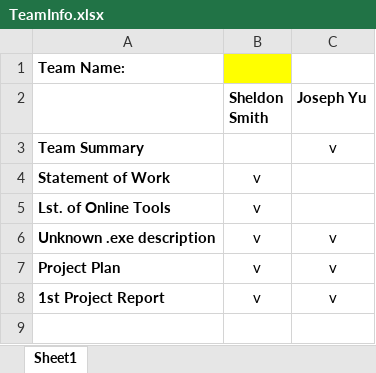
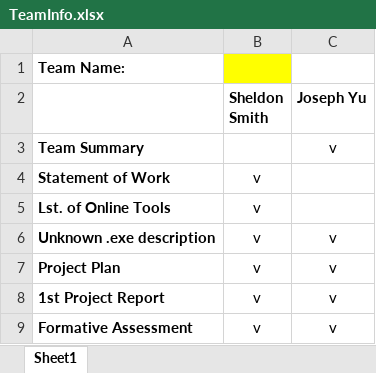
Before and after one commit to SheldonS23/CSI-2334-Group-Project, an Excel workbook: TeamInfo.xlsx, sheet Sheet1, drawn as a sheet; values as stored, in another font and other column widths than the file's, no borders; the diff names each change by its address in the sheet, - before the commit and + after, or states it on an @@ line.

Commit message:
team info updated

```diff
--- a/TeamInfo.xlsx (sheet Sheet1)
+++ b/TeamInfo.xlsx (sheet Sheet1)
+row 9: Formative Assessment | v | v
```
